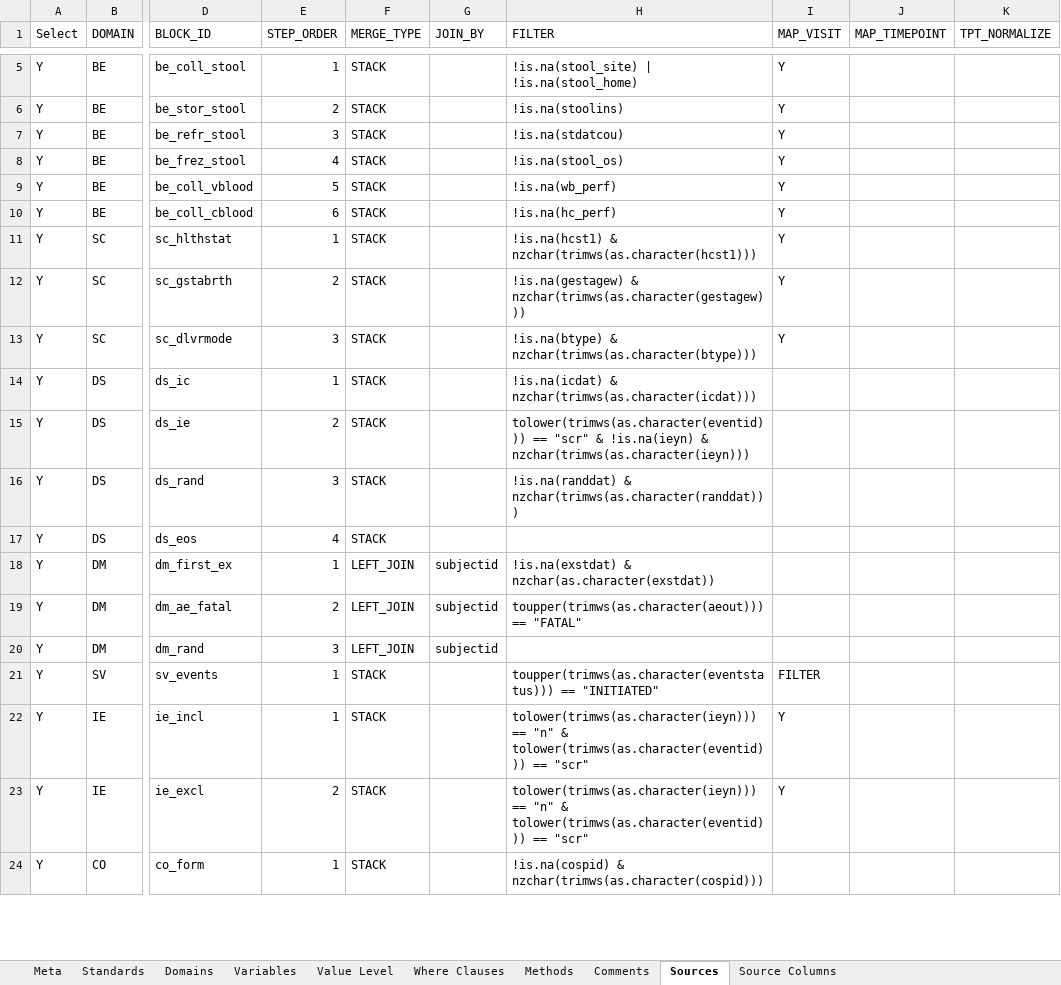
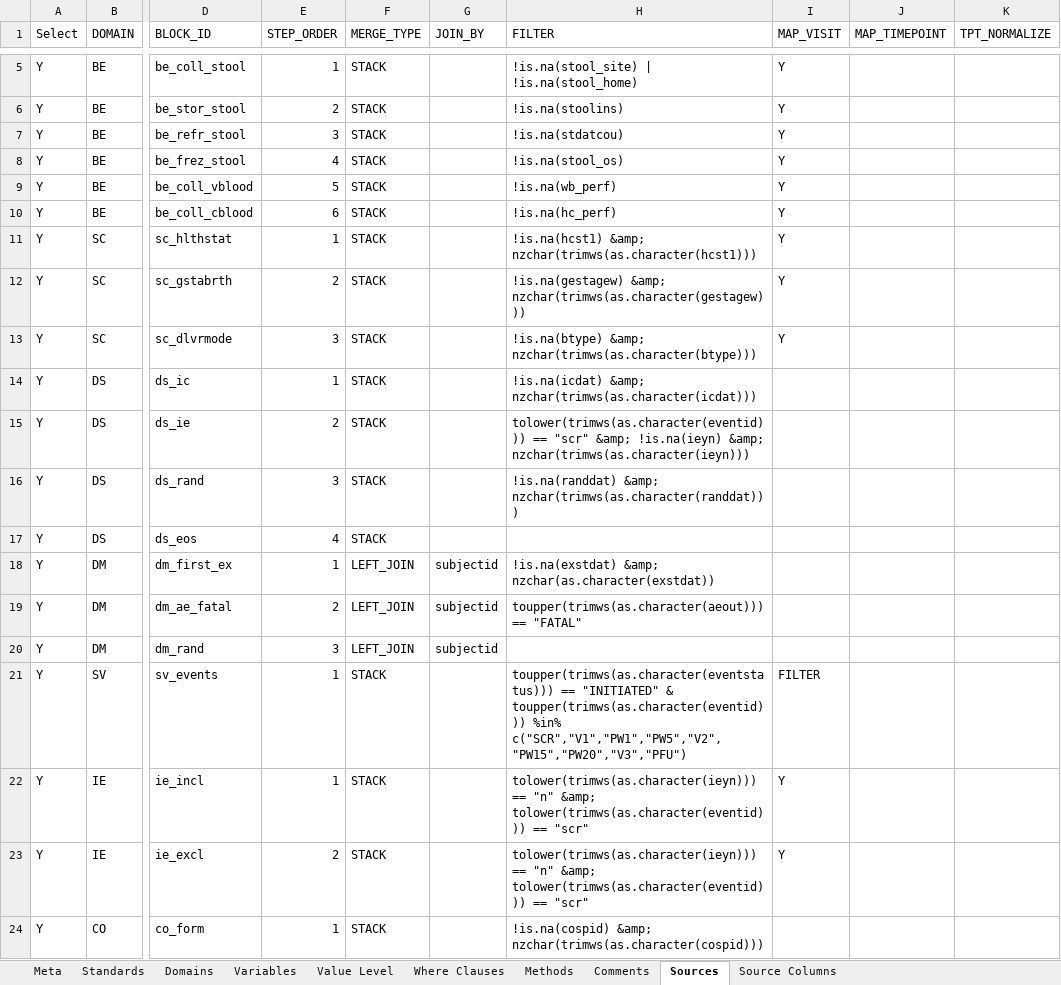
Before and after one commit to chiara-cattani/sdtm-builder, an Excel workbook: study-pilot/metadata/Study_Metadata.xlsx, sheet Sources, drawn as a sheet; only a part is shown, gaps mark what is left out; values as stored, in another font and other column widths than the file's, no borders; the diff covers the shown part only; the diff names each change by its address in the sheet, - before the commit and + after, or states it on an @@ line.

Commit message:
docs: revise phased rollout (6 phases by assembly type); fix SV EventId filter

```diff
--- a/study-pilot/metadata/Study_Metadata.xlsx (sheet Sources)
+++ b/study-pilot/metadata/Study_Metadata.xlsx (sheet Sources)
-H11 (FILTER): !is.na(hcst1) & nzchar(trimws(as.character(hcst1)))
+H11 (FILTER): !is.na(hcst1) &amp; nzchar(trimws(as.character(hcst1)))
-H12 (FILTER): !is.na(gestagew) & nzchar(trimws(as.character(gestagew)))
+H12 (FILTER): !is.na(gestagew) &amp; nzchar(trimws(as.character(gestagew)))
-H13 (FILTER): !is.na(btype) & nzchar(trimws(as.character(btype)))
+H13 (FILTER): !is.na(btype) &amp; nzchar(trimws(as.character(btype)))
-H14 (FILTER): !is.na(icdat) & nzchar(trimws(as.character(icdat)))
+H14 (FILTER): !is.na(icdat) &amp; nzchar(trimws(as.character(icdat)))
-H15 (FILTER): …== "scr" & !is.na(ieyn) & nzchar(trimws(as.character(ieyn)))
+H15 (FILTER): …== "scr" &amp; !is.na(ieyn) &amp; nzchar(trimws(as.character(ieyn)))
-H16 (FILTER): !is.na(randdat) & nzchar(trimws(as.character(randdat)))
+H16 (FILTER): !is.na(randdat) &amp; nzchar(trimws(as.character(randdat)))
-H18 (FILTER): !is.na(exstdat) & nzchar(as.character(exstdat))
+H18 (FILTER): !is.na(exstdat) &amp; nzchar(as.character(exstdat))
-H21 (FILTER): …== "INITIATED"
+H21 (FILTER): …== "INITIATED" & toupper(trimws(as.character(eventid))) %in% c("SCR","V1","PW1","PW5","V2","PW15","PW20","V3","PFU")
-H22:H23 (FILTER): …== "n" & tolower(trimws(as.character(eventid))) ==…
+H22:H23 (FILTER): …== "n" &amp; tolower(trimws(as.character(eventid))) ==…
-H24 (FILTER): !is.na(cospid) & nzchar(trimws(as.character(cospid)))
+H24 (FILTER): !is.na(cospid) &amp; nzchar(trimws(as.character(cospid)))
```
Also changed, not shown: 12 edited cells elsewhere in this sheet, 1 other file.
